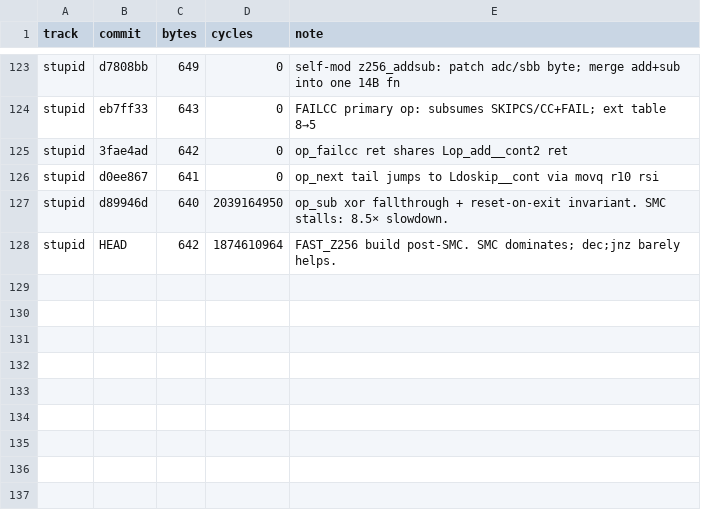
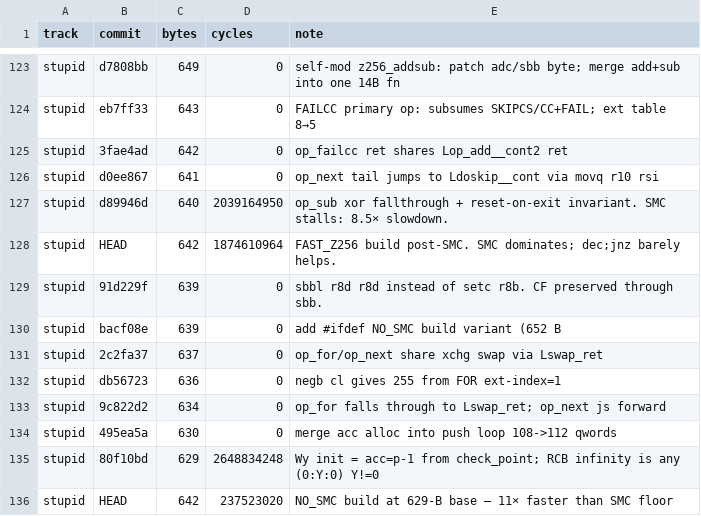
Before and after one commit to sweis/pornin-test, a CSV file: docs/progress.csv, drawn as a sheet; only a part is shown, gaps mark what is left out.

Commit message:
stupid: 640→629 B (−11 B) — op_for/next share, acc-into-push-loop, Wy=p−1
Session 5:
  −4 B: merge acc alloc into push loop (112 qw, drop subq $32,rsp)
  −4 B: op_for/op_next share xchg swap (Lswap_ret) + fall-through
  −1 B: negb cl gives 255 from FOR ext-index=1
  −1 B: sbbl r8d,r8d instead of setc r8b (CF preserved)
  −1 B: Wy init = acc=p−1; RCB infinity accepts any (0:Y:0), Y≠0
  +0 B: #ifdef NO_SMC build variant (642 B / 238M cyc)

137 B under Thomas's 766 B baseline. 4 build variants.

DEAD END CONFIRMED: RCB bytecode at theoretical minimum for accumulator
VM — slot count doesn't affect size, only LD/ST count does, already
minimal. The 5-temp reschedule from limb8 doesn't help here.

```diff
--- a/docs/progress.csv
+++ b/docs/progress.csv
@@ -128 +128,9 @@ stupid,d89946d,640,2039164950,op_sub xor fallthrough + reset-on-exit invariant.
 stupid,HEAD,642,1874610964,FAST_Z256 build post-SMC. SMC dominates; dec;jnz barely helps.
+stupid,91d229f,639,0,sbbl r8d r8d instead of setc r8b. CF preserved through sbb.
+stupid,bacf08e,639,0,add #ifdef NO_SMC build variant (652 B
+stupid,2c2fa37,637,0,op_for/op_next share xchg swap via Lswap_ret
+stupid,db56723,636,0,negb cl gives 255 from FOR ext-index=1
+stupid,9c822d2,634,0,op_for falls through to Lswap_ret; op_next js forward
+stupid,495ea5a,630,0,merge acc alloc into push loop 108->112 qwords
+stupid,80f10bd,629,2648834248,Wy init = acc=p-1 from check_point; RCB infinity is any (0:Y:0) Y!=0
+stupid,HEAD,642,237523020,NO_SMC build at 629-B base — 11× faster than SMC floor
```
Also changed, not shown: stupid/progress.csv, 3 other files.
